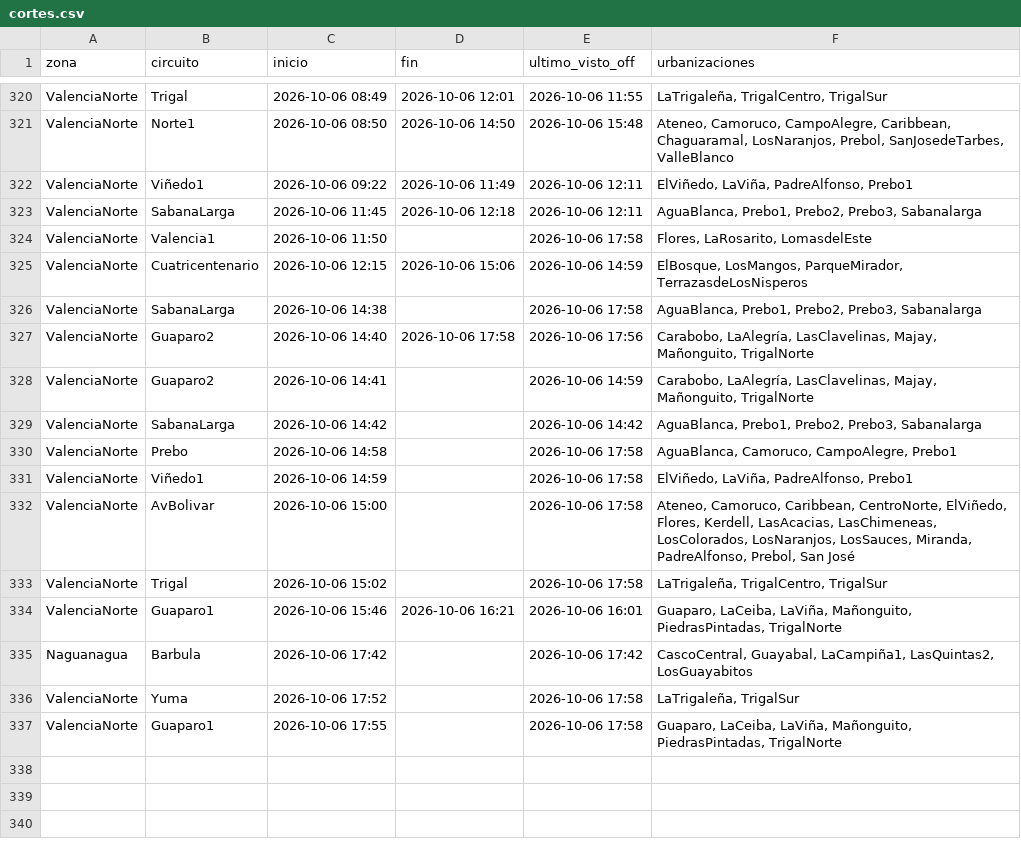
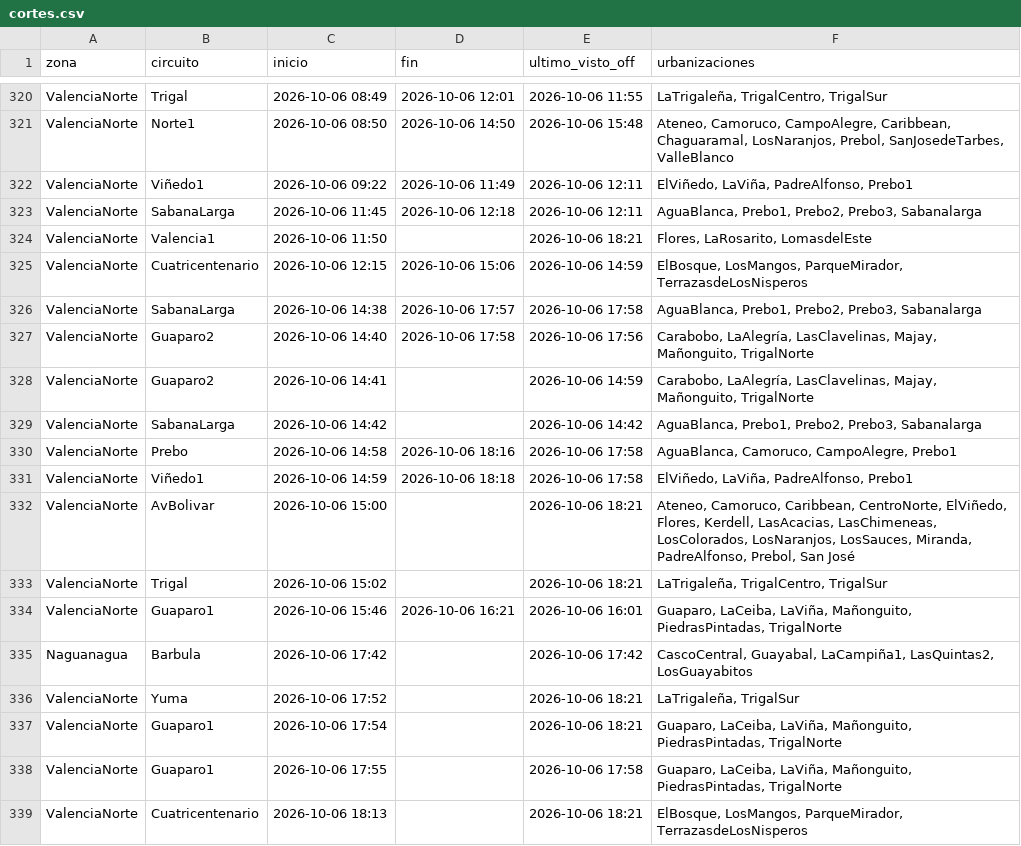
Before and after one commit to ricardotester12-glitch/cortes-luz-valencia, a CSV file: data/cortes.csv, drawn as a sheet; only a part is shown, gaps mark what is left out.

```diff
--- a/data/cortes.csv
+++ b/data/cortes.csv
@@ -323,5 +323,5 @@ ValenciaNorte,Viñedo1,2026-10-06 09:22,2026-10-06 11:49,2026-10-06 12:11,"ElVi
 ValenciaNorte,SabanaLarga,2026-10-06 11:45,2026-10-06 12:18,2026-10-06 12:11,"AguaBlanca, Prebo1, Prebo2, Prebo3, Sabanalarga"
-ValenciaNorte,Valencia1,2026-10-06 11:50,,2026-10-06 17:58,"Flores, LaRosarito, LomasdelEste"
+ValenciaNorte,Valencia1,2026-10-06 11:50,,2026-10-06 18:21,"Flores, LaRosarito, LomasdelEste"
 ValenciaNorte,Cuatricentenario,2026-10-06 12:15,2026-10-06 15:06,2026-10-06 14:59,"ElBosque, LosMangos, ParqueMirador, TerrazasdeLosNisperos"
-ValenciaNorte,SabanaLarga,2026-10-06 14:38,,2026-10-06 17:58,"AguaBlanca, Prebo1, Prebo2, Prebo3, Sabanalarga"
+ValenciaNorte,SabanaLarga,2026-10-06 14:38,2026-10-06 17:57,2026-10-06 17:58,"AguaBlanca, Prebo1, Prebo2, Prebo3, Sabanalarga"
 ValenciaNorte,Guaparo2,2026-10-06 14:40,2026-10-06 17:58,2026-10-06 17:56,"Carabobo, LaAlegría, LasClavelinas, Majay, Mañonguito, TrigalNorte"
@@ -329,9 +329,11 @@ ValenciaNorte,Guaparo2,2026-10-06 14:41,,2026-10-06 14:59,"Carabobo, LaAlegría,
 ValenciaNorte,SabanaLarga,2026-10-06 14:42,,2026-10-06 14:42,"AguaBlanca, Prebo1, Prebo2, Prebo3, Sabanalarga"
-ValenciaNorte,Prebo,2026-10-06 14:58,,2026-10-06 17:58,"AguaBlanca, Camoruco, CampoAlegre, Prebo1"
-ValenciaNorte,Viñedo1,2026-10-06 14:59,,2026-10-06 17:58,"ElViñedo, LaViña, PadreAlfonso, Prebo1"
-ValenciaNorte,AvBolivar,2026-10-06 15:00,,2026-10-06 17:58,"Ateneo, Camoruco, Caribbean, CentroNorte, ElViñedo, Flores, Kerdell, LasAcacias, LasChimeneas, LosColorados, LosNaranjos, LosSauces, Miranda, PadreAlfonso, Prebol, San José"
-ValenciaNorte,Trigal,2026-10-06 15:02,,2026-10-06 17:58,"LaTrigaleña, TrigalCentro, TrigalSur"
+ValenciaNorte,Prebo,2026-10-06 14:58,2026-10-06 18:16,2026-10-06 17:58,"AguaBlanca, Camoruco, CampoAlegre, Prebo1"
+ValenciaNorte,Viñedo1,2026-10-06 14:59,2026-10-06 18:18,2026-10-06 17:58,"ElViñedo, LaViña, PadreAlfonso, Prebo1"
+ValenciaNorte,AvBolivar,2026-10-06 15:00,,2026-10-06 18:21,"Ateneo, Camoruco, Caribbean, CentroNorte, ElViñedo, Flores, Kerdell, LasAcacias, LasChimeneas, LosColorados, LosNaranjos, LosSauces, Miranda, PadreAlfonso, Prebol, San José"
+ValenciaNorte,Trigal,2026-10-06 15:02,,2026-10-06 18:21,"LaTrigaleña, TrigalCentro, TrigalSur"
 ValenciaNorte,Guaparo1,2026-10-06 15:46,2026-10-06 16:21,2026-10-06 16:01,"Guaparo, LaCeiba, LaViña, Mañonguito, PiedrasPintadas, TrigalNorte"
 Naguanagua,Barbula,2026-10-06 17:42,,2026-10-06 17:42,"CascoCentral, Guayabal, LaCampiña1, LasQuintas2, LosGuayabitos"
-ValenciaNorte,Yuma,2026-10-06 17:52,,2026-10-06 17:58,"LaTrigaleña, TrigalSur"
+ValenciaNorte,Yuma,2026-10-06 17:52,,2026-10-06 18:21,"LaTrigaleña, TrigalSur"
+ValenciaNorte,Guaparo1,2026-10-06 17:54,,2026-10-06 18:21,"Guaparo, LaCeiba, LaViña, Mañonguito, PiedrasPintadas, TrigalNorte"
 ValenciaNorte,Guaparo1,2026-10-06 17:55,,2026-10-06 17:58,"Guaparo, LaCeiba, LaViña, Mañonguito, PiedrasPintadas, TrigalNorte"
+ValenciaNorte,Cuatricentenario,2026-10-06 18:13,,2026-10-06 18:21,"ElBosque, LosMangos, ParqueMirador, TerrazasdeLosNisperos"
```
Also changed, not shown: data/reportes.csv, 2 other files.
